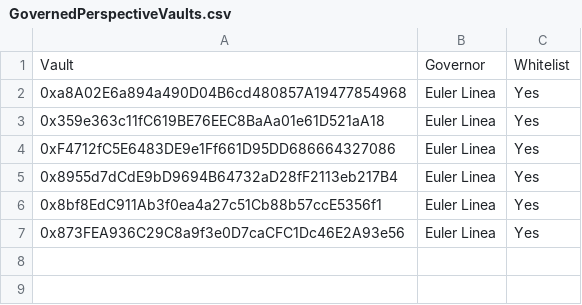
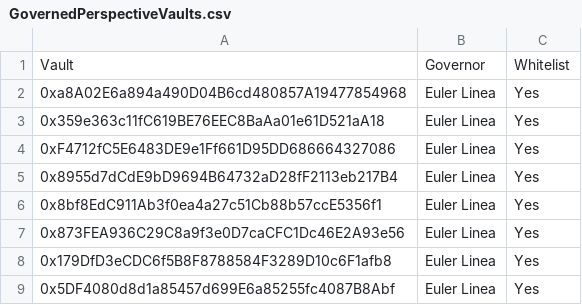
Before and after one commit to euler-xyz/evk-periphery, a CSV file: script/production/linea/governedPerspectiveVaults/GovernedPerspectiveVaults.csv, drawn as a sheet; the diff names each change by its address in the sheet, - before the commit and + after, or states it on an @@ line.

Commit message:
feat: whitelist linea vaults

```diff
--- a/script/production/linea/governedPerspectiveVaults/GovernedPerspectiveVaults.csv
+++ b/script/production/linea/governedPerspectiveVaults/GovernedPerspectiveVaults.csv
+row 8: 0x179DfD3eCDC6f5B8F8788584F3289D10c6F1afb8 | Euler Linea | Yes
+row 9: 0x5DF4080d8d1a85457d699E6a85255fc4087B8Abf | Euler Linea | Yes
```
